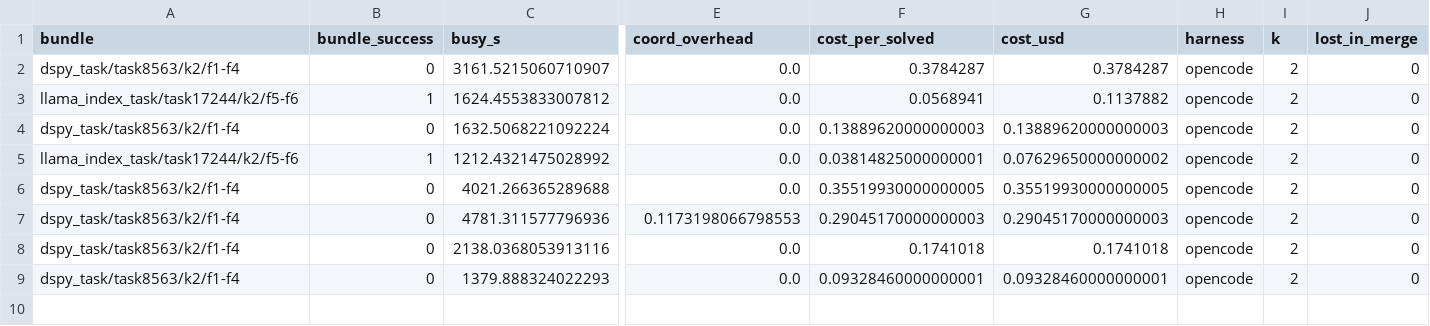
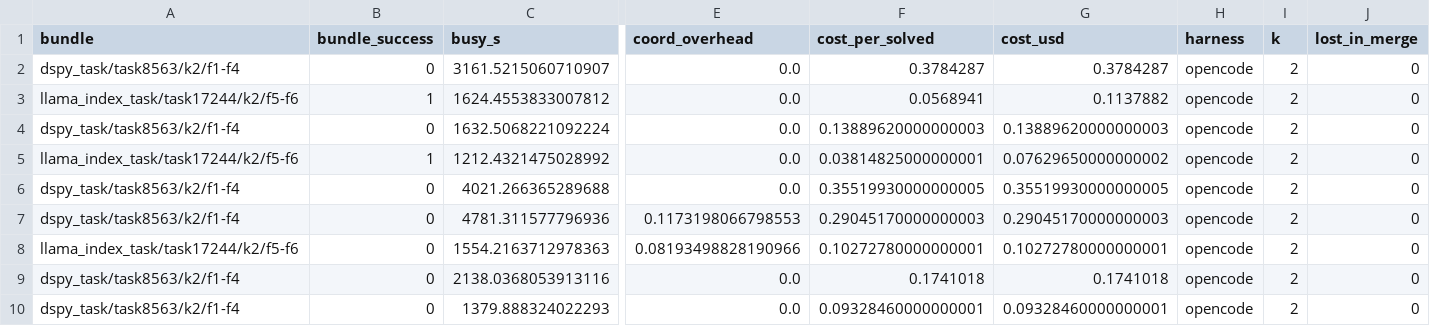
Before and after one commit to vishesh312/autose-project, a CSV file: results/qwen27b_core_fp8/runs.csv, drawn as a sheet; only a part is shown, gaps mark what is left out; rows hold the shown columns only; the diff names each change by its address in the sheet, - before the commit and + after, or states it on an @@ line.

Commit message:
Add qwen27b_core_fp8 result: S3 on llama_index_task/task17244/k2/f5-f6

```diff
--- a/results/qwen27b_core_fp8/runs.csv
+++ b/results/qwen27b_core_fp8/runs.csv
+row 8: llama_index_task/task17244/k2/f5-f6 | 0 | 1554.2163712978363 | 0.08193498828190966 | 0.10272780000000001 | 0.10272780000000001 | opencode | 2 | 0
```
Also changed, not shown: 23 other files.
